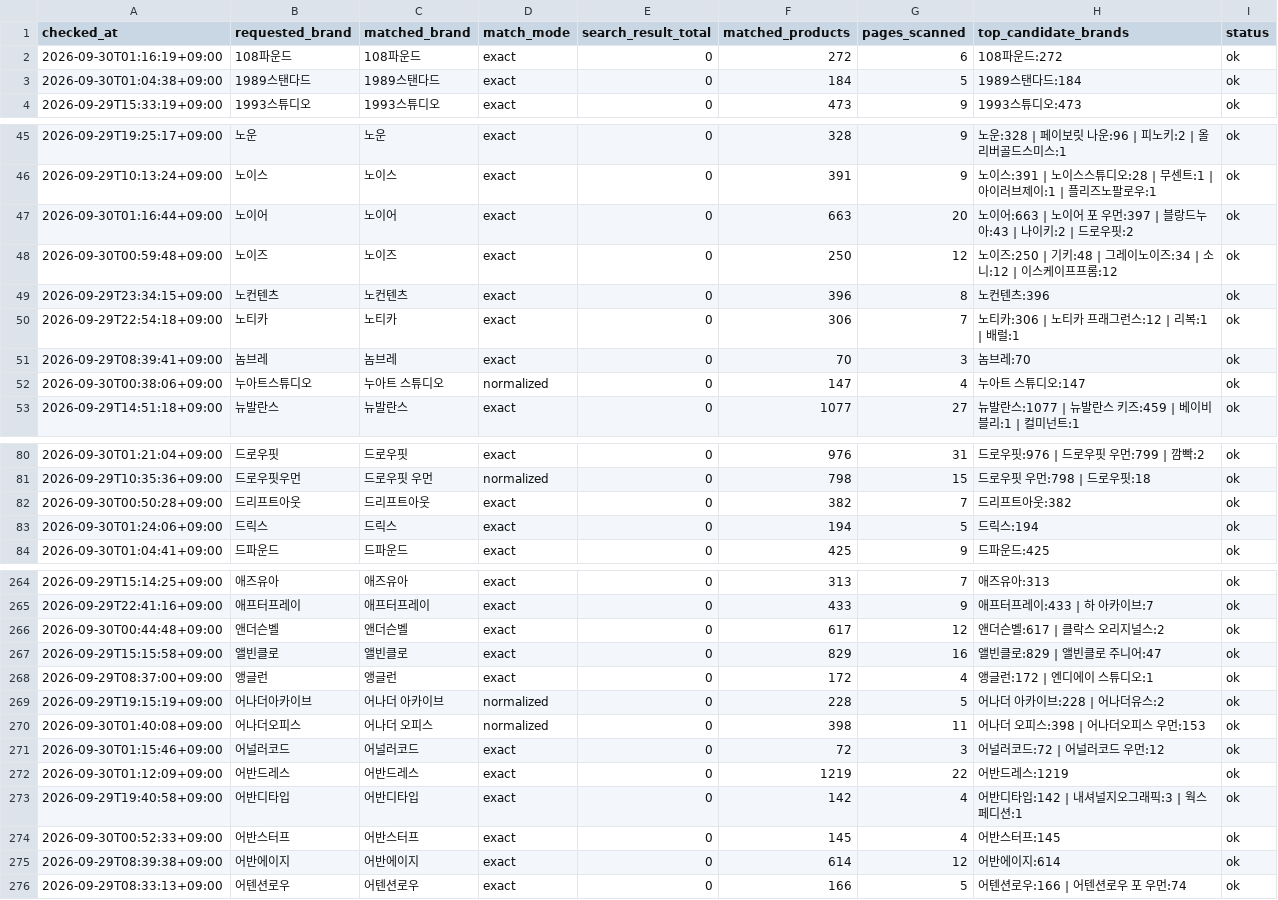
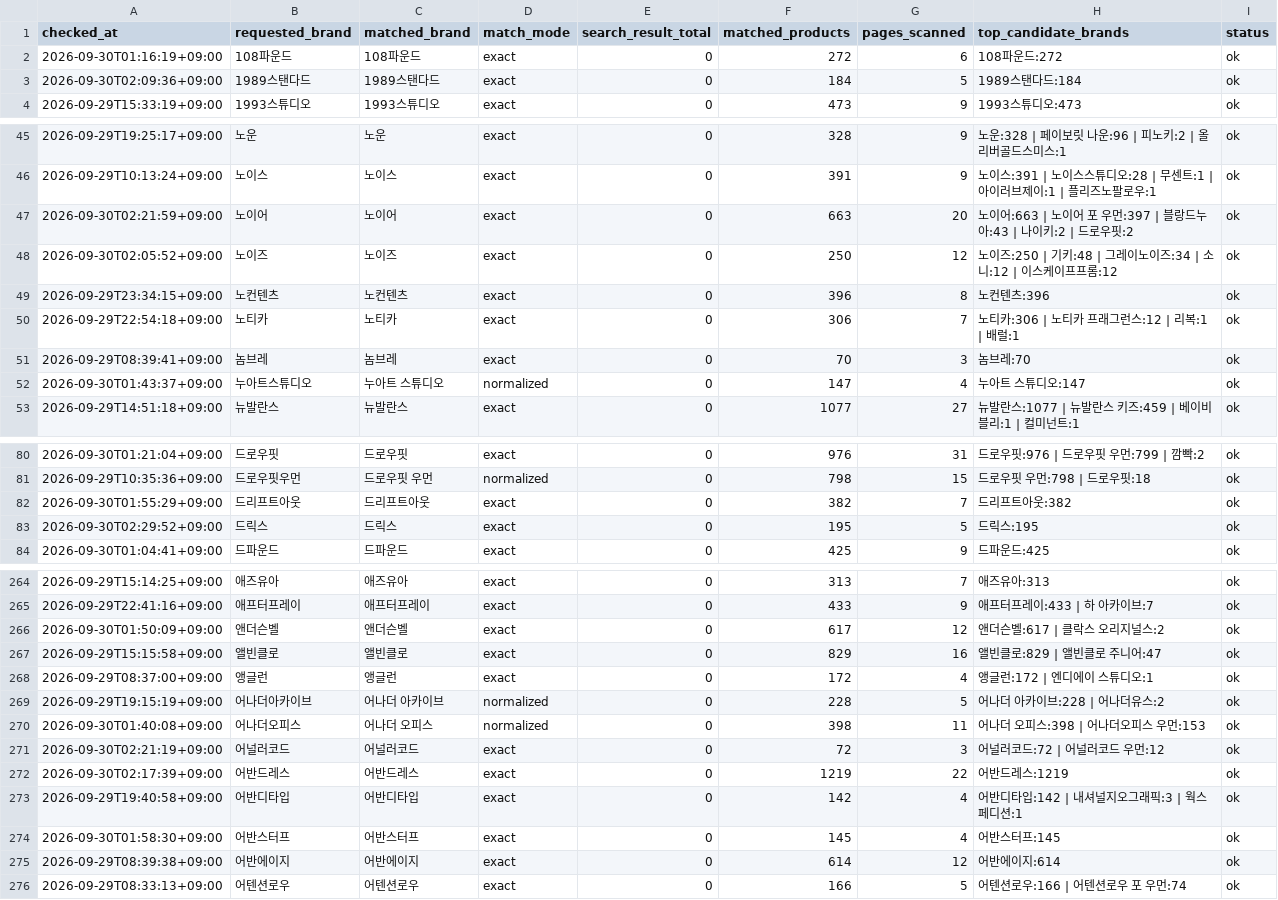
Before and after one commit to kwj-lab/-, a CSV file: musinsa_brand_audit.csv, drawn as a sheet; only a part is shown, gaps mark what is left out; the diff covers the shown part only.

```diff
--- a/musinsa_brand_audit.csv
+++ b/musinsa_brand_audit.csv
@@ -2,3 +2,3 @@
 2026-09-30T01:16:19+09:00,108파운드,108파운드,exact,0,272,6,108파운드:272,ok
-2026-09-30T01:04:38+09:00,1989스탠다드,1989스탠다드,exact,0,184,5,1989스탠다드:184,ok
+2026-09-30T02:09:36+09:00,1989스탠다드,1989스탠다드,exact,0,184,5,1989스탠다드:184,ok
 2026-09-29T15:33:19+09:00,1993스튜디오,1993스튜디오,exact,0,473,9,1993스튜디오:473,ok
@@ -46,4 +46,4 @@
 2026-09-29T10:13:24+09:00,노이스,노이스,exact,0,391,9,노이스:391 | 노이스스튜디오:28 | 무센트:1 | 아이러브제이:1 | 플리즈노팔로우:1,ok
-2026-09-30T01:16:44+09:00,노이어,노이어,exact,0,663,20,노이어:663 | 노이어 포 우먼:397 | 블랑드누아:43 | 나이키:2 | 드로우핏:2,ok
-2026-09-30T00:59:48+09:00,노이즈,노이즈,exact,0,250,12,노이즈:250 | 기키:48 | 그레이노이즈:34 | 소니:12 | 이스케이프프롬:12,ok
+2026-09-30T02:21:59+09:00,노이어,노이어,exact,0,663,20,노이어:663 | 노이어 포 우먼:397 | 블랑드누아:43 | 나이키:2 | 드로우핏:2,ok
+2026-09-30T02:05:52+09:00,노이즈,노이즈,exact,0,250,12,노이즈:250 | 기키:48 | 그레이노이즈:34 | 소니:12 | 이스케이프프롬:12,ok
 2026-09-29T23:34:15+09:00,노컨텐츠,노컨텐츠,exact,0,396,8,노컨텐츠:396,ok
@@ -51,3 +51,3 @@
 2026-09-29T08:39:41+09:00,놈브레,놈브레,exact,0,70,3,놈브레:70,ok
-2026-09-30T00:38:06+09:00,누아트스튜디오,누아트 스튜디오,normalized,0,147,4,누아트 스튜디오:147,ok
+2026-09-30T01:43:37+09:00,누아트스튜디오,누아트 스튜디오,normalized,0,147,4,누아트 스튜디오:147,ok
 2026-09-29T14:51:18+09:00,뉴발란스,뉴발란스,exact,0,1077,27,뉴발란스:1077 | 뉴발란스 키즈:459 | 베이비블리:1 | 컬미넌트:1,ok
@@ -81,4 +81,4 @@
 2026-09-29T10:35:36+09:00,드로우핏우먼,드로우핏 우먼,normalized,0,798,15,드로우핏 우먼:798 | 드로우핏:18,ok
-2026-09-30T00:50:28+09:00,드리프트아웃,드리프트아웃,exact,0,382,7,드리프트아웃:382,ok
-2026-09-30T01:24:06+09:00,드릭스,드릭스,exact,0,194,5,드릭스:194,ok
+2026-09-30T01:55:29+09:00,드리프트아웃,드리프트아웃,exact,0,382,7,드리프트아웃:382,ok
+2026-09-30T02:29:52+09:00,드릭스,드릭스,exact,0,195,5,드릭스:195,ok
 2026-09-30T01:04:41+09:00,드파운드,드파운드,exact,0,425,9,드파운드:425,ok
@@ -265,3 +265,3 @@
 2026-09-29T22:41:16+09:00,애프터프레이,애프터프레이,exact,0,433,9,애프터프레이:433 | 하 아카이브:7,ok
-2026-09-30T00:44:48+09:00,앤더슨벨,앤더슨벨,exact,0,617,12,앤더슨벨:617 | 클락스 오리지널스:2,ok
+2026-09-30T01:50:09+09:00,앤더슨벨,앤더슨벨,exact,0,617,12,앤더슨벨:617 | 클락스 오리지널스:2,ok
 2026-09-29T15:15:58+09:00,앨빈클로,앨빈클로,exact,0,829,16,앨빈클로:829 | 앨빈클로 주니어:47,ok
@@ -270,6 +270,6 @@
 2026-09-30T01:40:08+09:00,어나더오피스,어나더 오피스,normalized,0,398,11,어나더 오피스:398 | 어나더오피스 우먼:153,ok
-2026-09-30T01:15:46+09:00,어널러코드,어널러코드,exact,0,72,3,어널러코드:72 | 어널러코드 우먼:12,ok
-2026-09-30T01:12:09+09:00,어반드레스,어반드레스,exact,0,1219,22,어반드레스:1219,ok
+2026-09-30T02:21:19+09:00,어널러코드,어널러코드,exact,0,72,3,어널러코드:72 | 어널러코드 우먼:12,ok
+2026-09-30T02:17:39+09:00,어반드레스,어반드레스,exact,0,1219,22,어반드레스:1219,ok
 2026-09-29T19:40:58+09:00,어반디타입,어반디타입,exact,0,142,4,어반디타입:142 | 내셔널지오그래픽:3 | 웍스페디션:1,ok
-2026-09-30T00:52:33+09:00,어반스터프,어반스터프,exact,0,145,4,어반스터프:145,ok
+2026-09-30T01:58:30+09:00,어반스터프,어반스터프,exact,0,145,4,어반스터프:145,ok
 2026-09-29T08:39:38+09:00,어반에이지,어반에이지,exact,0,614,12,어반에이지:614,ok
```
Also changed, not shown: 48 edited cells elsewhere in this file, 2 other files.
